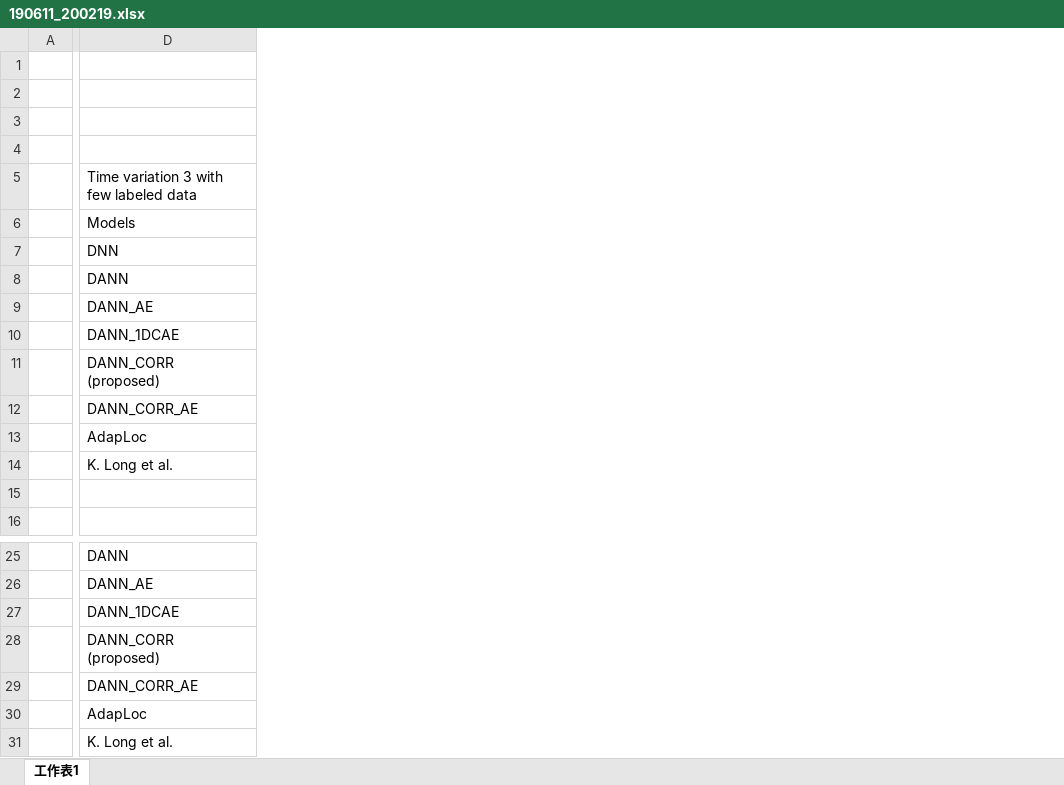
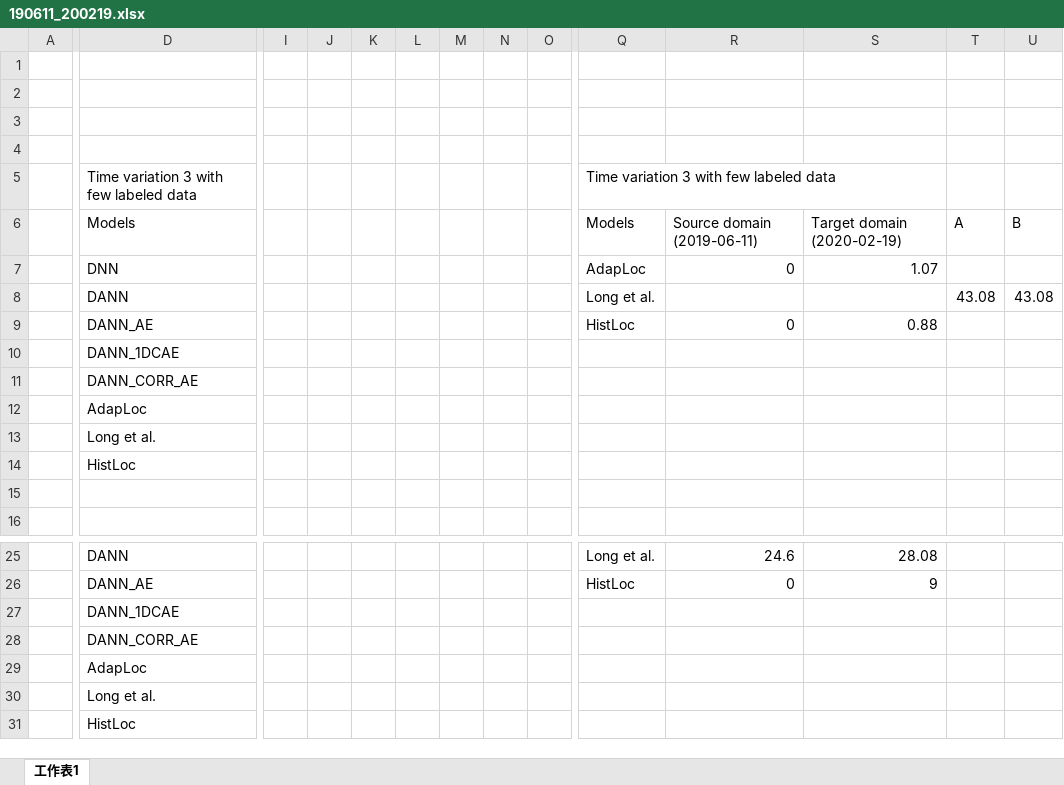
Before and after one commit to PCu1106/Experiment, an Excel workbook: graph/190611_200219.xlsx, sheet 工作表1, drawn as a sheet; only a part is shown, gaps mark what is left out; values as stored, in another font and other column widths than the file's, no borders; charts and pictures not drawn; removed rows and columns are numbered as before the commit, all else as after; rows hold the shown columns only; ↵ is a line break in a cell; the diff covers the shown part only; the diff names each change by its address in the sheet, - before the commit and + after, or states it on an @@ line.

```diff
--- a/graph/190611_200219.xlsx (sheet 工作表1)
+++ b/graph/190611_200219.xlsx (sheet 工作表1)
+column I, empty
+column J, empty
+column K, empty
+column L, empty
+column M, empty
+column N, empty
+column O, empty
+column Q, rows 5-9: Time variation 3 with few labeled data | Models | AdapLoc | Long et al. | HistLoc; rows 25-26: Long et al. | HistLoc
+column R, rows 6-9: Source domain (2019-06-11) | 0 |  | 0; rows 25-26: 24.6 | 0
+column S, rows 6-9: Target domain (2020-02-19) | 1.07 |  | 0.88; rows 25-26: 28.08 | 9
+column T, rows 6-8: A |  | 43.08
+column U, rows 6-8: B |  | 43.08
-row 11:  | DANN_CORR ↵ (proposed)
-D13: K. Long et al.
+D13: Long et al.
+row 14:  | HistLoc
-row 28:  | DANN_CORR ↵ (proposed)
-D30: K. Long et al.
+D30: Long et al.
+row 31:  | HistLoc
```
Also changed, not shown: 1 added column elsewhere in this sheet, charts or pictures, graph/190611_191009.xlsx, graph/200219_190611.xlsx, 19 other files.
